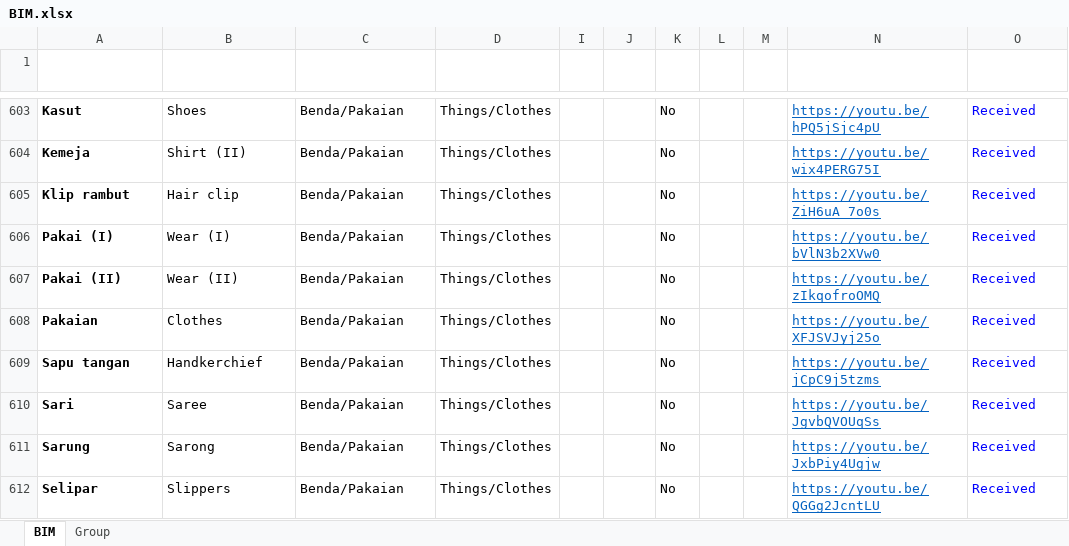
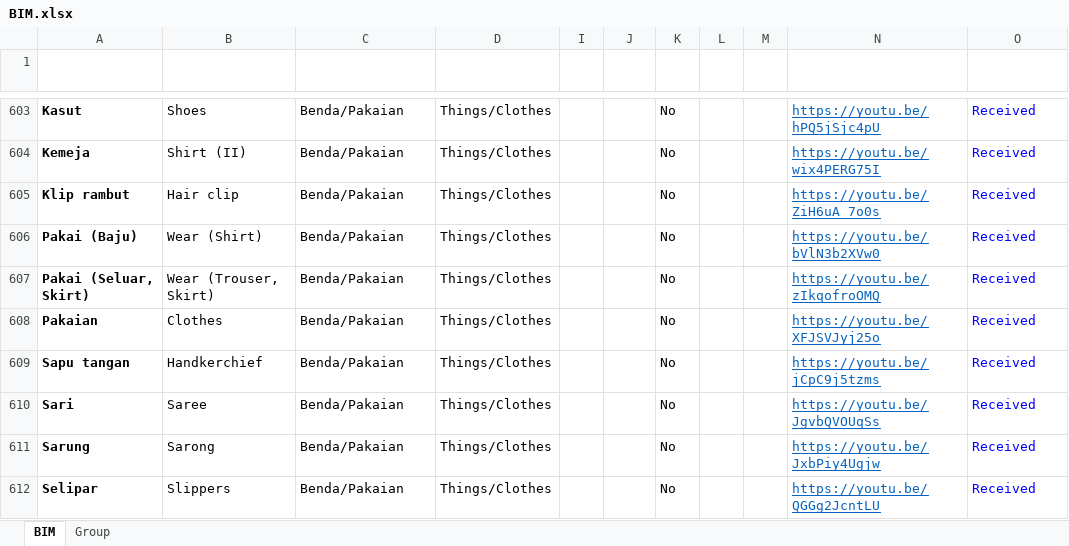
Before and after one commit to malaysiafederationofthedeaf/ggb-mfd-project, an Excel workbook: public/assets/BIM.xlsx, sheet BIM, drawn as a sheet; only a part is shown, gaps mark what is left out; values as stored, in another font and other column widths than the file's, no borders; charts and pictures and conditional formats and table styles not drawn; the diff names each change by its address in the sheet, - before the commit and + after, or states it on an @@ line.

Commit message:
update BIM Sheet image payung

```diff
--- a/public/assets/BIM.xlsx (sheet BIM)
+++ b/public/assets/BIM.xlsx (sheet BIM)
-A606 (Perkataan): Pakai (I)
+A606 (Perkataan): Pakai (Baju)
-B606 (Word): Wear (I)
+B606 (Word): Wear (Shirt)
-A607 (Perkataan): Pakai (II)
+A607 (Perkataan): Pakai (Seluar, Skirt)
-B607 (Word): Wear (II)
+B607 (Word): Wear (Trouser, Skirt)
```
